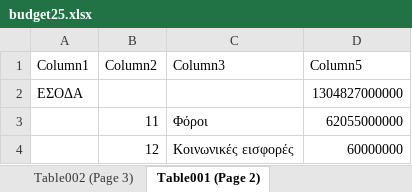
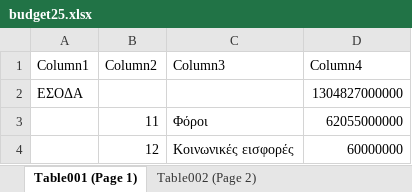
Before and after one commit to hlias-stvr/Budget, an Excel workbook: Budget_Surfers/src/main/resourses/budget25.xlsx, sheet Table001 (Page 1), drawn as a sheet; only a part is shown; values as stored, in another font and other column widths than the file's, no borders; table styles not drawn; the diff names each change by its address in the sheet, - before the commit and + after, or states it on an @@ line.

Commit message:
fixed excel

```diff
--- a/Budget_Surfers/src/main/resourses/budget25.xlsx (sheet Table001 (Page 1))
+++ b/Budget_Surfers/src/main/resourses/budget25.xlsx (sheet Table001 (Page 1))
-sheet tab: Table002 (Page 3)
+sheet tab: Table002 (Page 2)
-sheet tab: Table001 (Page 2)
+sheet tab: Table001 (Page 1)
@@ sheet tab order changed: Table001 (Page 1) | Table002 (Page 2) @@
-D1: Column5
+D1: Column4
```
Also changed, not shown: sheet Table002 (Page 2).
